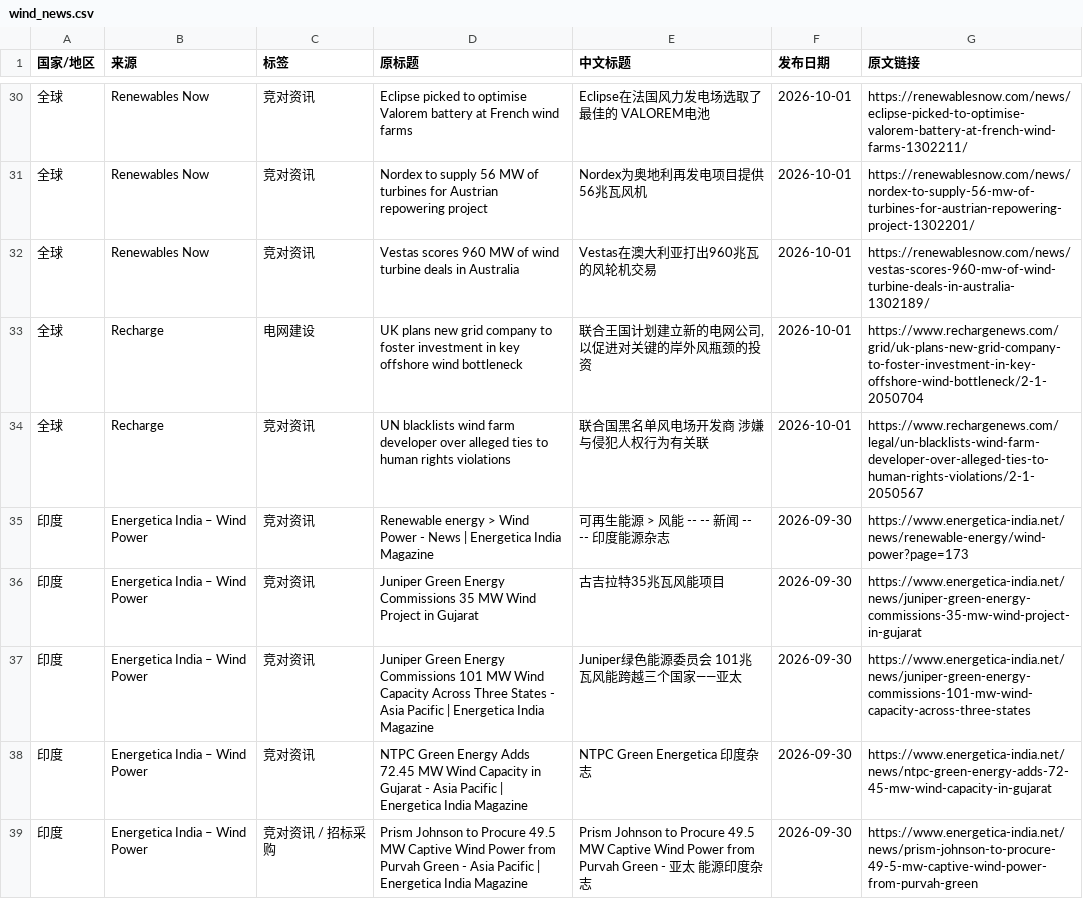
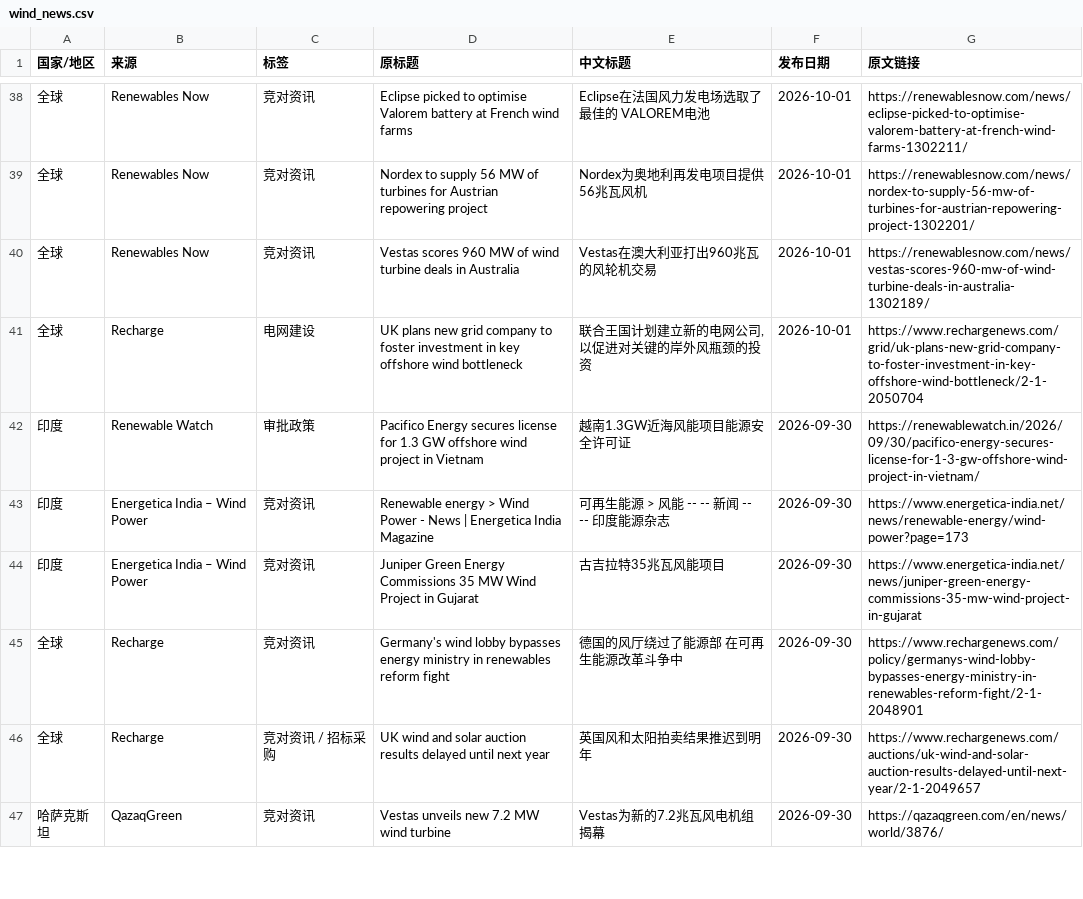
Before and after one commit to fengcy85/wind-monitor, a CSV file: site/data/wind_news.csv, drawn as a sheet; only a part is shown, gaps mark what is left out; the shorter side is filled out with more unchanged rows; the diff covers the shown part only.

```diff
--- a/site/data/wind_news.csv
+++ b/site/data/wind_news.csv
@@ -33,7 +41,4 @@
 全球,Recharge,电网建设,UK plans new grid company to foster investment in key offshore wind bottleneck,"联合王国计划建立新的电网公司,以促进对关键的岸外风瓶颈的投资",2026-10-01,https://www.rechargenews.com/grid/uk-plans-new-grid-company-to-foster-investment-in-key-offshore-wind-bottleneck/2-1-2050704
-全球,Recharge,竞对资讯,UN blacklists wind farm developer over alleged ties to human rights violations,联合国黑名单风电场开发商 涉嫌与侵犯人权行为有关联,2026-10-01,https://www.rechargenews.com/legal/un-blacklists-wind-farm-developer-over-alleged-ties-to-human-rights-violations/2-1-2050567
+印度,Renewable Watch,审批政策,Pacifico Energy secures license for 1.3 GW offshore wind project in Vietnam,越南1.3GW近海风能项目能源安全许可证,2026-09-30,https://renewablewatch.in/2026/09/30/pacifico-energy-secures-license-for-1-3-gw-offshore-wind-project-in-vietnam/
 印度,Energetica India – Wind Power,竞对资讯,Renewable energy > Wind Power - News | Energetica India Magazine,可再生能源 > 风能 -- -- 新闻 -- -- 印度能源杂志,2026-09-30,https://www.energetica-india.net/news/renewable-energy/wind-power?page=173
 印度,Energetica India – Wind Power,竞对资讯,Juniper Green Energy Commissions 35 MW Wind Project in Gujarat,古吉拉特35兆瓦风能项目,2026-09-30,https://www.energetica-india.net/news/juniper-green-energy-commissions-35-mw-wind-project-in-gujarat
-印度,Energetica India – Wind Power,竞对资讯,Juniper Green Energy Commissions 101 MW Wind Capacity Across Three States - Asia Pacific | Energetica India Magazine,Juniper绿色能源委员会 101兆瓦风能跨越三个国家——亚太,2026-09-30,https://www.energetica-india.net/news/juniper-green-energy-commissions-101-mw-wind-capacity-across-three-states
-印度,Energetica India – Wind Power,竞对资讯,NTPC Green Energy Adds 72.45 MW Wind Capacity in Gujarat - Asia Pacific | Energetica India Magazine,NTPC Green Energetica 印度杂志,2026-09-30,https://www.energetica-india.net/news/ntpc-green-energy-adds-72-45-mw-wind-capacity-in-gujarat
-印度,Energetica India – Wind Power,竞对资讯 / 招标采购,Prism Johnson to Procure 49.5 MW Captive Wind Power from Purvah Green - Asia Pacific | Energetica India Magazine,Prism Johnson to Procure 49.5 MW Captive Wind Power from Purvah Green - 亚太 能源印度杂志,2026-09-30,https://www.energetica-india.net/news/prism-johnson-to-procure-49-5-mw-captive-wind-power-from-purvah-green
```
Also changed, not shown: 8 added rows, 3 removed rows and 2 edited cells elsewhere in this file, 5 other files.
